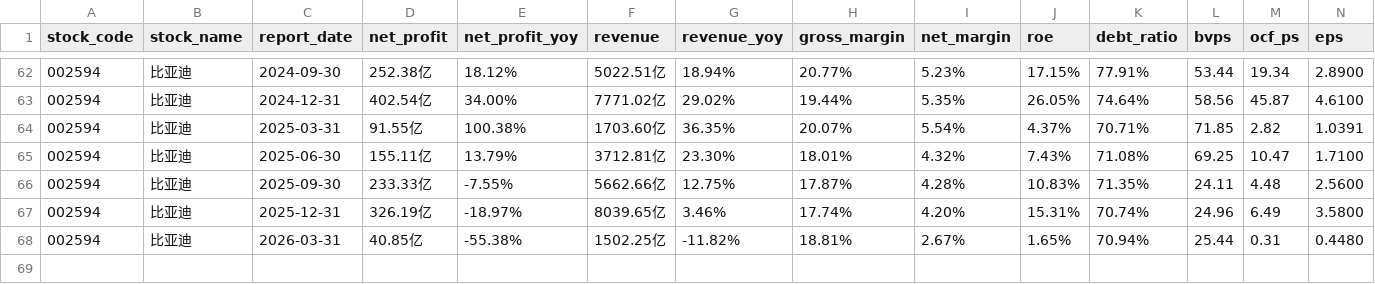
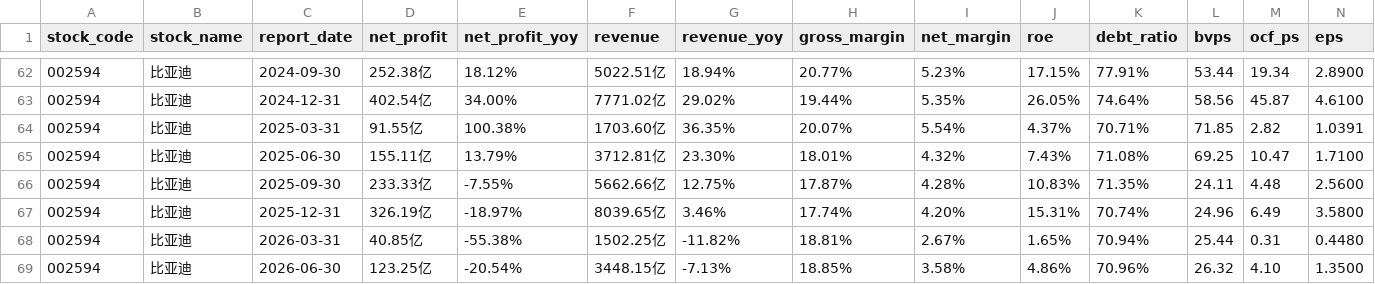
Before and after one commit to Liger0101/finance-report-analyzer, a CSV file: data/比亚迪_financial.csv, drawn as a sheet; only a part is shown, gaps mark what is left out.

```diff
--- a/data/比亚迪_financial.csv
+++ b/data/比亚迪_financial.csv
@@ -68 +68,2 @@
 002594,比亚迪,2026-03-31,40.85亿,-55.38%,1502.25亿,-11.82%,18.81%,2.67%,1.65%,70.94%,25.44,0.31,0.4480
+002594,比亚迪,2026-06-30,123.25亿,-20.54%,3448.15亿,-7.13%,18.85%,3.58%,4.86%,70.96%,26.32,4.10,1.3500
```
Also changed, not shown: data/万科A_financial.csv, data/招商银行_financial.csv, 7 other files.
